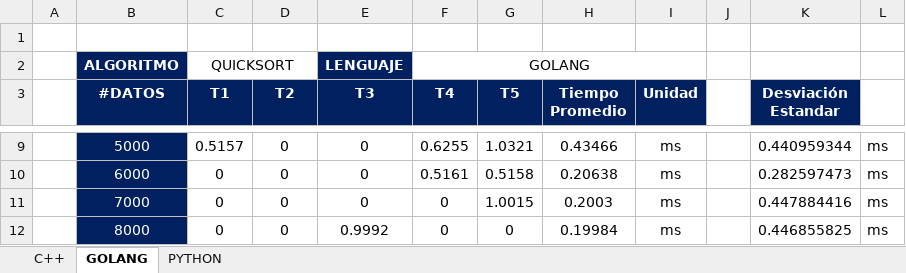
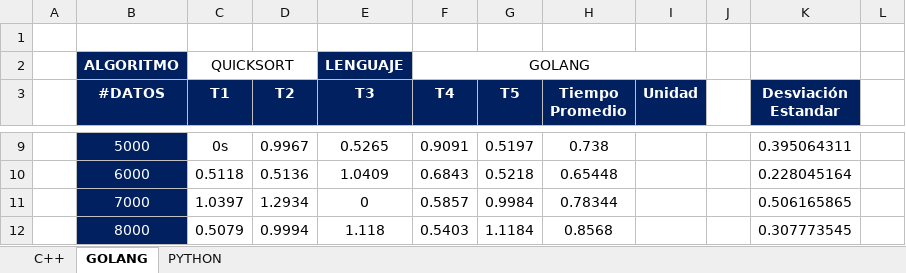
Before and after one commit to hAriasm/AlgoritmoOrdenamiento, an Excel workbook: latex/resultados_algoritmos/Tiempos_QUICKSORT (1).xlsx, sheet GOLANG, drawn as a sheet; only a part is shown, gaps mark what is left out; values as stored, in another font and other column widths than the file's, no borders; the diff covers the shown part only; the diff names each change by its address in the sheet, - before the commit and + after, or states it on an @@ line.

```diff
--- a/latex/resultados_algoritmos/Tiempos_QUICKSORT (1).xlsx (sheet GOLANG)
+++ b/latex/resultados_algoritmos/Tiempos_QUICKSORT (1).xlsx (sheet GOLANG)
-C9 (T1): 0.5157
+C9 (T1): 0s
-D9 (T2): 0
+D9 (T2): 0.9967
-E9 (T3): 0
+E9 (T3): 0.5265
-F9 (T4): 0.6255
+F9 (T4): 0.9091
-G9 (T5): 1.0321
+G9 (T5): 0.5197
-H9 (Tiempo Promedio): 0.43466
+H9 (Tiempo Promedio): 0.738
-I9:I12 (Unidad): ms
+I9:I12 (Unidad): (empty)
-K9 (Desviación Estandar): 0.440959344
+K9 (Desviación Estandar): 0.395064311
-L9:L12: ms
+L9:L12: (empty)
-C10 (T1): 0
+C10 (T1): 0.5118
-D10 (T2): 0
+D10 (T2): 0.5136
-E10 (T3): 0
+E10 (T3): 1.0409
-F10 (T4): 0.5161
+F10 (T4): 0.6843
-G10 (T5): 0.5158
+G10 (T5): 0.5218
-H10 (Tiempo Promedio): 0.20638
+H10 (Tiempo Promedio): 0.65448
-K10 (Desviación Estandar): 0.282597473
+K10 (Desviación Estandar): 0.228045164
-C11 (T1): 0
+C11 (T1): 1.0397
-D11 (T2): 0
+D11 (T2): 1.2934
-F11 (T4): 0
+F11 (T4): 0.5857
-G11 (T5): 1.0015
+G11 (T5): 0.9984
-H11 (Tiempo Promedio): 0.2003
+H11 (Tiempo Promedio): 0.78344
-K11 (Desviación Estandar): 0.447884416
+K11 (Desviación Estandar): 0.506165865
-C12 (T1): 0
+C12 (T1): 0.5079
-D12 (T2): 0
+D12 (T2): 0.9994
-E12 (T3): 0.9992
+E12 (T3): 1.118
-F12 (T4): 0
+F12 (T4): 0.5403
-G12 (T5): 0
+G12 (T5): 1.1184
-H12 (Tiempo Promedio): 0.19984
+H12 (Tiempo Promedio): 0.8568
-K12 (Desviación Estandar): 0.446855825
+K12 (Desviación Estandar): 0.307773545
```
Also changed, not shown: 137 edited cells elsewhere in this sheet, sheet PYTHON, sheet C++, 7 other files.
